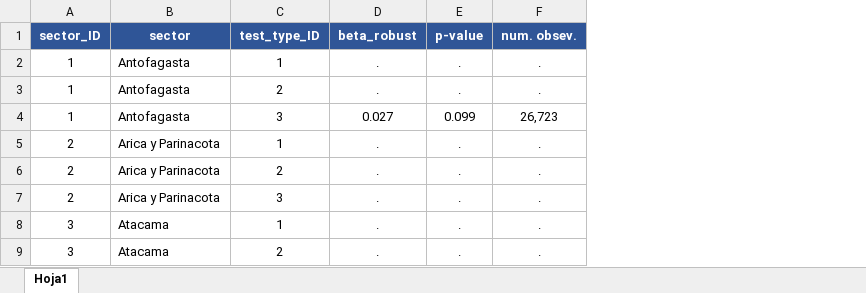
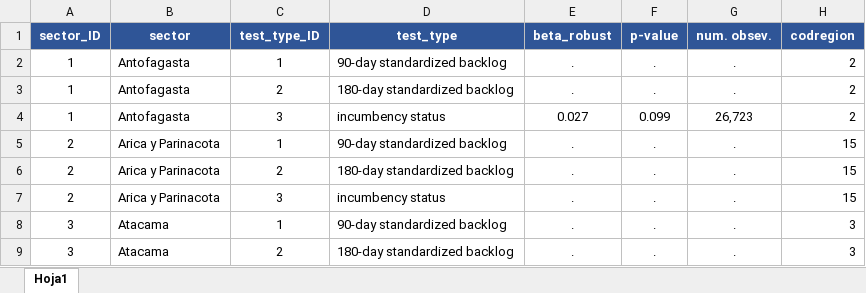
Before and after one commit to LuisEgus/Streamlit---Dashboard, an Excel workbook: data CHILE/data provincias.xlsx, sheet Hoja1, drawn as a sheet; only a part is shown; values as stored, in another font and other column widths than the file's, no borders; the diff names each change by its address in the sheet, - before the commit and + after, or states it on an @@ line.

```diff
--- a/data CHILE/data provincias.xlsx (sheet Hoja1)
+++ b/data CHILE/data provincias.xlsx (sheet Hoja1)
+column D (test_type), rows 2-9: 90-day standardized backlog | 180-day standardized backlog | incumbency status | 90-day standardized backlog | 180-day standardized backlog | incumbency status | 90-day standardized backlog | 180-day standardized backlog
+column H (codregion), rows 2-9: 2 | 2 | 2 | 15 | 15 | 15 | 3 | 3
```
Also changed, not shown: 10 other files.
